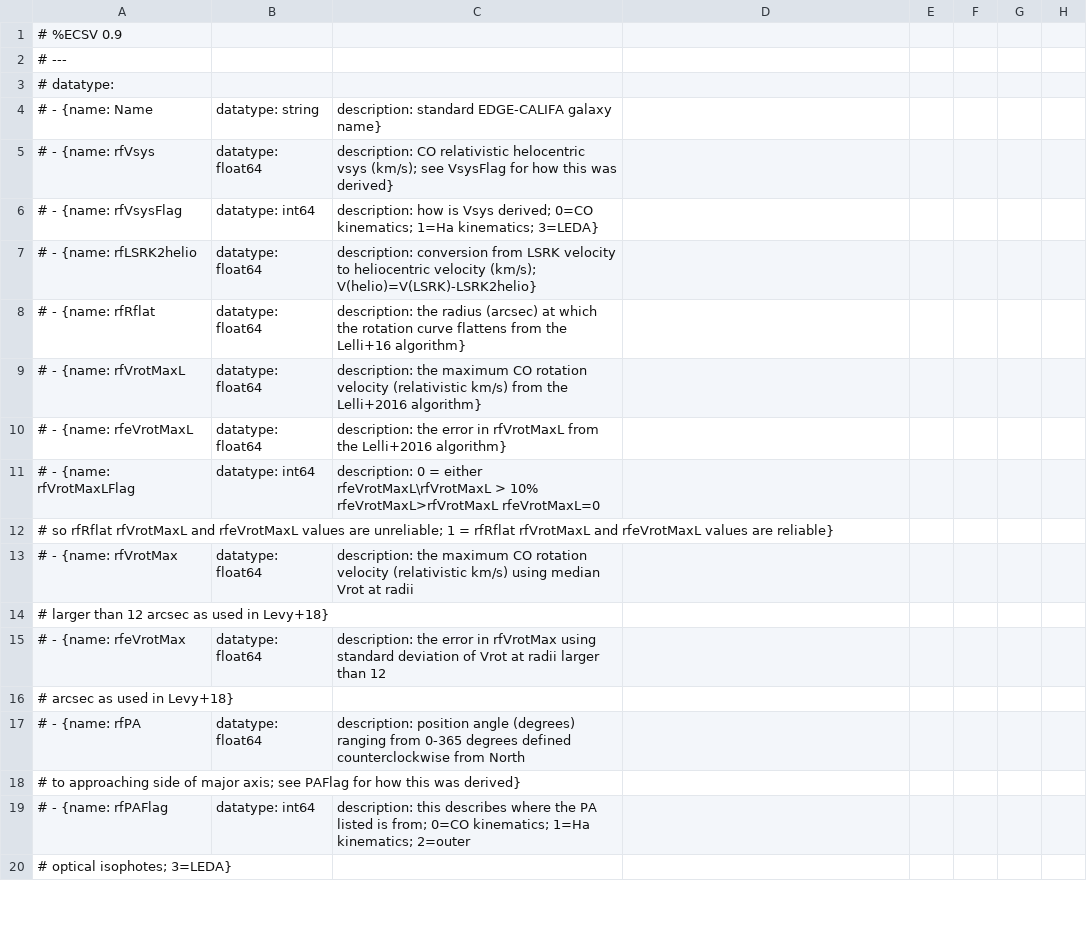
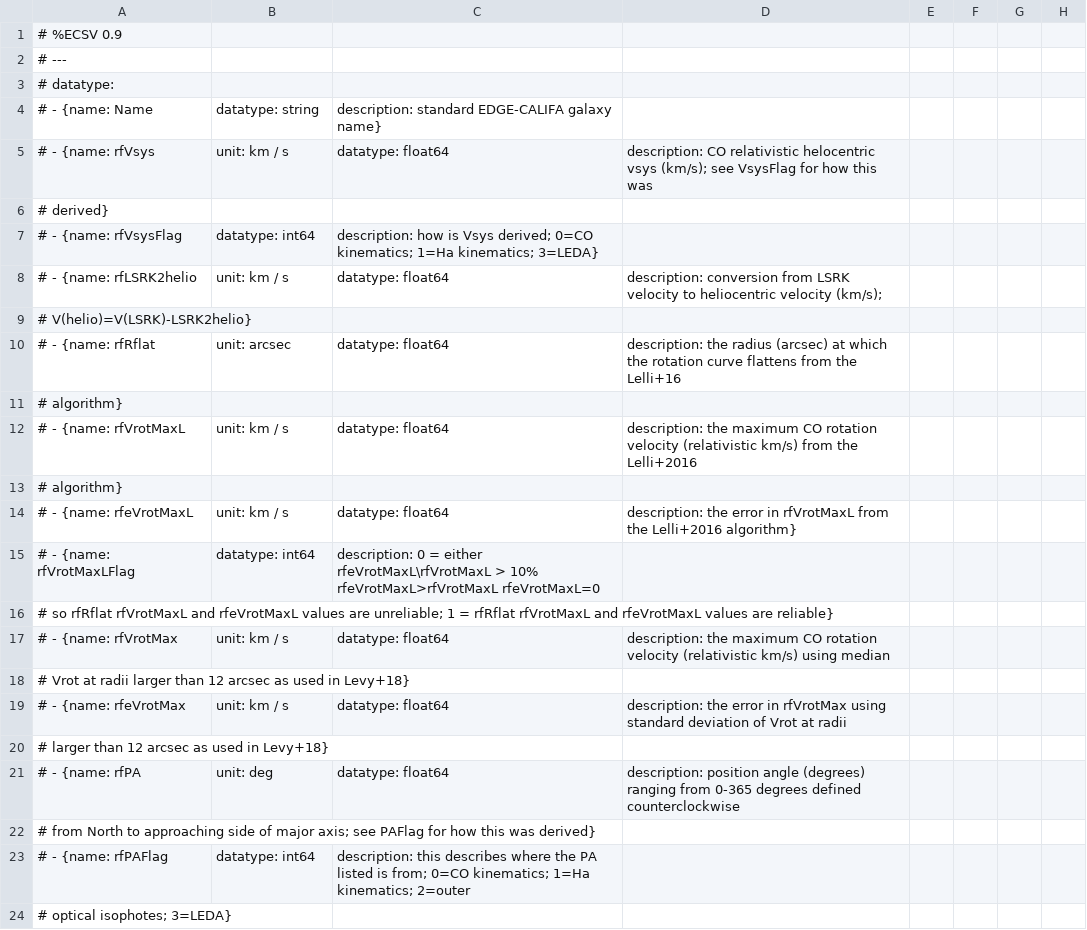
Before and after one commit to tonywong94/edge_pydb, a CSV file: edge_pydb/dat_glob/derived/edge_rfpars.csv, drawn as a sheet; only a part is shown; removed rows and columns are numbered as before the commit, all else as after; rows hold the shown columns only; the diff covers the shown part only; the diff names each change by its address in the sheet, - before the commit and + after, or states it on an @@ line.

Commit message:
Add Pipe3D distance to edge_califa.csv; add dates to ASCII tables; add units to edge_rfpars.csv
Former-commit-id: 3f84daba5ab96bb5b9ec9ef3e93bc9ff3dc0c63f

```diff
--- a/edge_pydb/dat_glob/derived/edge_rfpars.csv
+++ b/edge_pydb/dat_glob/derived/edge_rfpars.csv
-B5: datatype: float64
+B5: unit: km / s
-C5: description: CO relativistic helocentric vsys (km/s); see VsysFlag for how this was derived}
+C5: datatype: float64
-D5: (empty)
+D5: description: CO relativistic helocentric vsys (km/s); see VsysFlag for how this was
+row 6: # derived}
-B8: datatype: float64
+B8: unit: km / s
-C8: description: conversion from LSRK velocity to heliocentric velocity (km/s); V(helio)=V(LSRK)-LSRK2helio}
+C8: datatype: float64
-D8: (empty)
+D8: description: conversion from LSRK velocity to heliocentric velocity (km/s);
+row 9: # V(helio)=V(LSRK)-LSRK2helio}
-B10: datatype: float64
+B10: unit: arcsec
-C10: description: the radius (arcsec) at which the rotation curve flattens from the Lelli+16 algorithm}
+C10: datatype: float64
-D10: (empty)
+D10: description: the radius (arcsec) at which the rotation curve flattens from the Lelli+16
+row 11: # algorithm}
-B12: datatype: float64
+B12: unit: km / s
-C12: description: the maximum CO rotation velocity (relativistic km/s) from the Lelli+2016 algorithm}
+C12: datatype: float64
-D12: (empty)
+D12: description: the maximum CO rotation velocity (relativistic km/s) from the Lelli+2016
+row 13: # algorithm}
-B14: datatype: float64
+B14: unit: km / s
-C14: description: the error in rfVrotMaxL from the Lelli+2016 algorithm}
+C14: datatype: float64
-D14: (empty)
+D14: description: the error in rfVrotMaxL from the Lelli+2016 algorithm}
-B17: datatype: float64
+B17: unit: km / s
-C17: description: the maximum CO rotation velocity (relativistic km/s) using median Vrot at radii
+C17: datatype: float64
-D17: (empty)
+D17: description: the maximum CO rotation velocity (relativistic km/s) using median
+row 18: # Vrot at radii larger than 12 arcsec as used in Levy+18}
+row 19: # - {name: rfeVrotMax | unit: km / s | datatype: float64 | description: the error in rfVrotMax using standard deviation of Vrot at radii
-row 15: # - {name: rfeVrotMax | datatype: float64 | description: the error in rfVrotMax using standard deviation of Vrot at radii larger than 12
-row 16: # arcsec as used in Levy+18}
-B21: datatype: float64
+B21: unit: deg
-C21: description: position angle (degrees) ranging from 0-365 degrees defined counterclockwise from North
+C21: datatype: float64
-D21: (empty)
+D21: description: position angle (degrees) ranging from 0-365 degrees defined counterclockwise
-A22: # to approaching…
+A22: # from North to approaching…
```
Also changed, not shown: 2 added rows and 15 edited cells elsewhere in this file, edge_pydb/dat_glob/external/edge_califa.csv, edge_pydb/dat_glob/external/edge_leda.csv, 10 other files.
